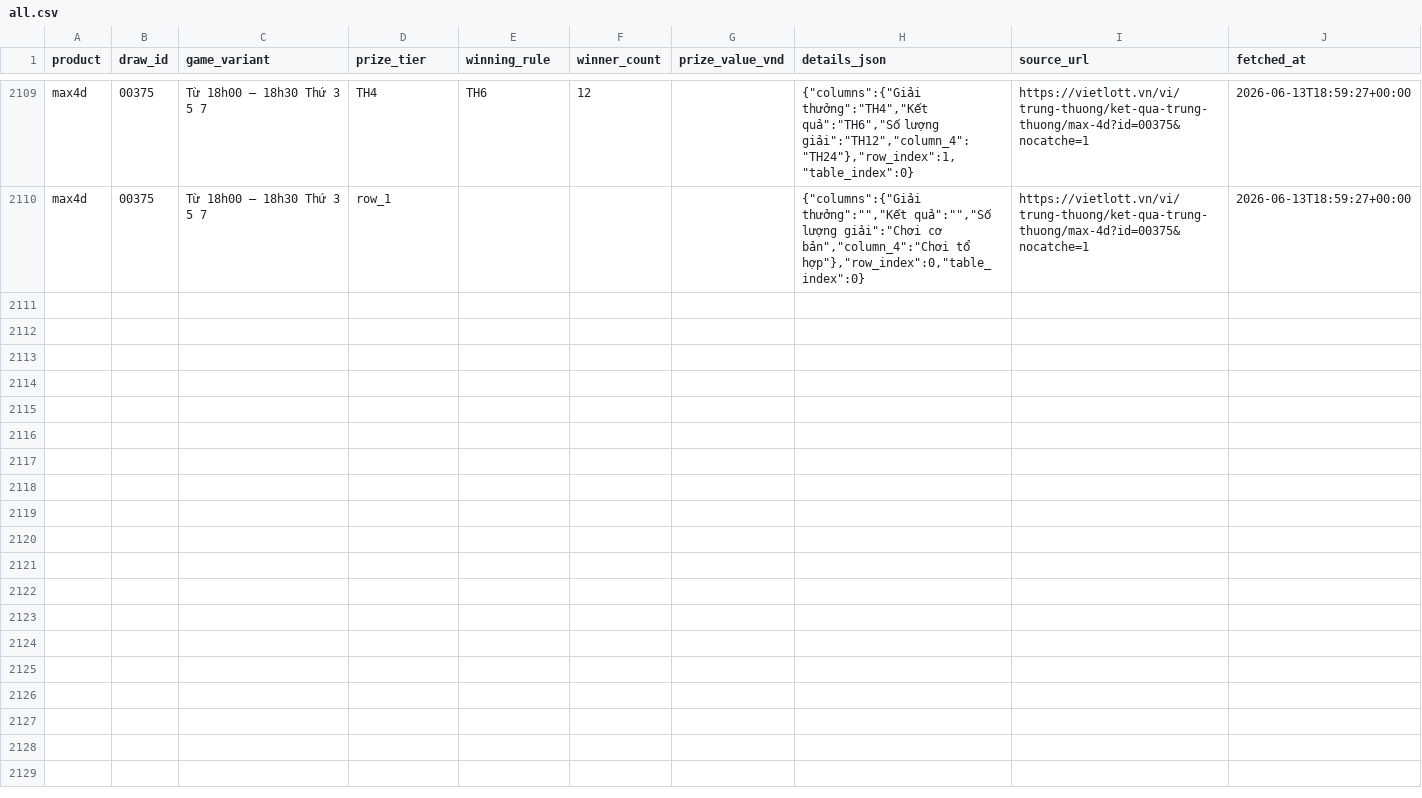
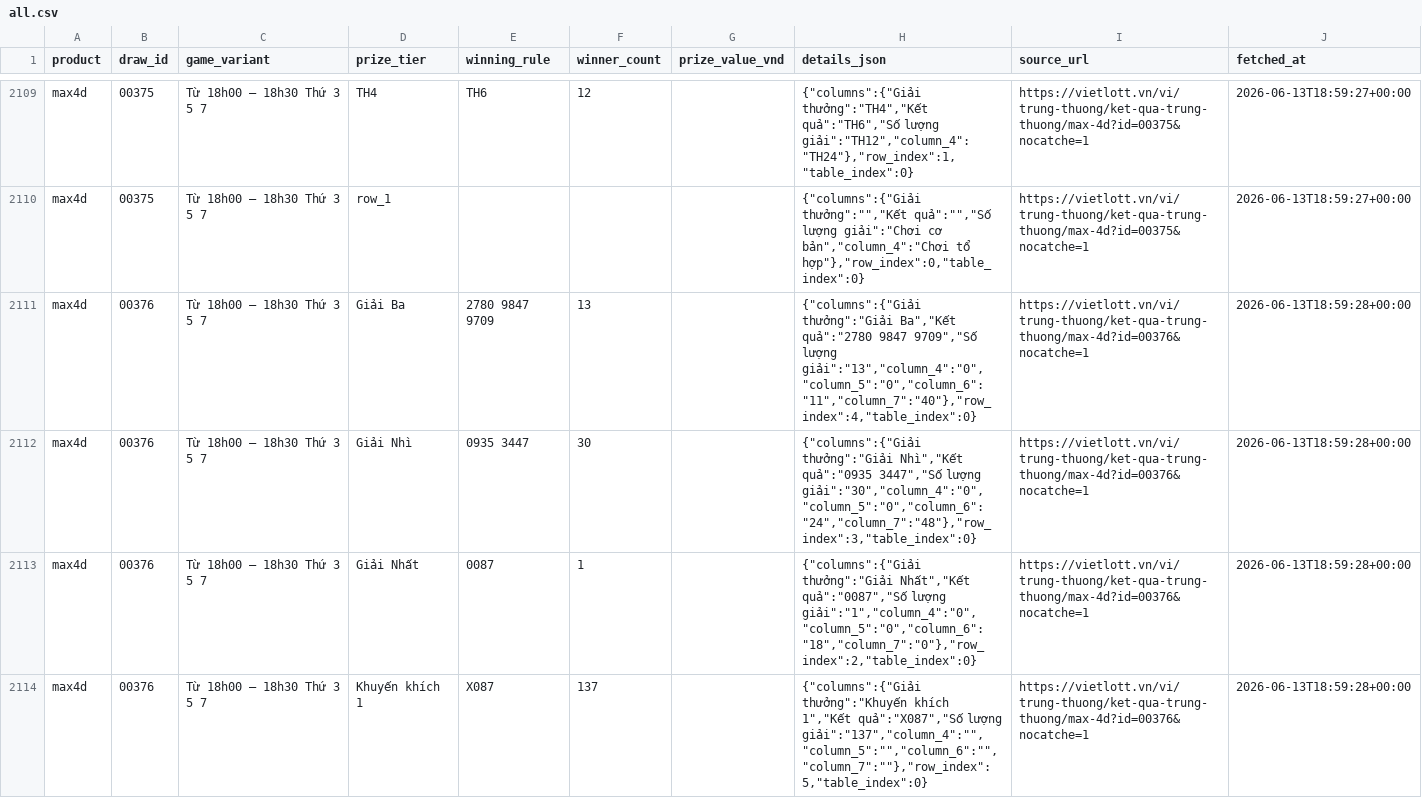
Before and after one commit to NhanAZ-Data/vietlott-data-collector, a CSV file: datasets/prizes/max4d/all.csv, drawn as a sheet; only a part is shown, gaps mark what is left out; the diff covers the shown part only.

```diff
--- a/datasets/prizes/max4d/all.csv
+++ b/datasets/prizes/max4d/all.csv
@@ -2110 +2110,5 @@ max4d,00375,Từ 18h00 – 18h30 Thứ 3 5 7,TH4,TH6,12,,"{""columns"":{""Giải
 max4d,00375,Từ 18h00 – 18h30 Thứ 3 5 7,row_1,,,,"{""columns"":{""Giải thưởng"":"""",""Kết quả"":"""",""Số lượng giải"":""Chơi cơ bản"",""column_4"":""Chơi tổ hợp""},""row_index"":0,""table_index"":0}",https://vietlott.vn/vi/trung-thuong/ket-qua-trung-thuong/max-4d?id=00375&nocatche=1,2026-06-13T18:59:27+00:00
+max4d,00376,Từ 18h00 – 18h30 Thứ 3 5 7,Giải Ba,2780 9847 9709,13,,"{""columns"":{""Giải thưởng"":""Giải Ba"",""Kết quả"":""2780 9847 9709"",""Số lượng giải"":""13"",""column_4"":""0"",""column_5"":""0"",""column_6"":""11"",""column_7"":""40""},""row_index"":4,""table_index"":0}",https://vietlott.vn/vi/trung-thuong/ket-qua-trung-thuong/max-4d?id=00376&nocatche=1,2026-06-13T18:59:28+00:00
+max4d,00376,Từ 18h00 – 18h30 Thứ 3 5 7,Giải Nhì,0935   3447,30,,"{""columns"":{""Giải thưởng"":""Giải Nhì"",""Kết quả"":""0935   3447"",""Số lượng giải"":""30"",""column_4"":""0"",""column_5"":""0"",""column_6"":""24"",""column_7"":""48""},""row_index"":3,""table_index"":0}",https://vietlott.vn/vi/trung-thuong/ket-qua-trung-thuong/max-4d?id=00376&nocatche=1,2026-06-13T18:59:28+00:00
+max4d,00376,Từ 18h00 – 18h30 Thứ 3 5 7,Giải Nhất,0087,1,,"{""columns"":{""Giải thưởng"":""Giải Nhất"",""Kết quả"":""0087"",""Số lượng giải"":""1"",""column_4"":""0"",""column_5"":""0"",""column_6"":""18"",""column_7"":""0""},""row_index"":2,""table_index"":0}",https://vietlott.vn/vi/trung-thuong/ket-qua-trung-thuong/max-4d?id=00376&nocatche=1,2026-06-13T18:59:28+00:00
+max4d,00376,Từ 18h00 – 18h30 Thứ 3 5 7,Khuyến khích 1,X087,137,,"{""columns"":{""Giải thưởng"":""Khuyến khích 1"",""Kết quả"":""X087"",""Số lượng giải"":""137"",""column_4"":"""",""column_5"":"""",""column_6"":"""",""column_7"":""""},""row_index"":5,""table_index"":0}",https://vietlott.vn/vi/trung-thuong/ket-qua-trung-thuong/max-4d?id=00376&nocatche=1,2026-06-13T18:59:28+00:00
```
Also changed, not shown: 3 added rows elsewhere in this file, datasets/draws/max4d/all.csv, datasets/draws/power655/all.csv, 4 other files.
